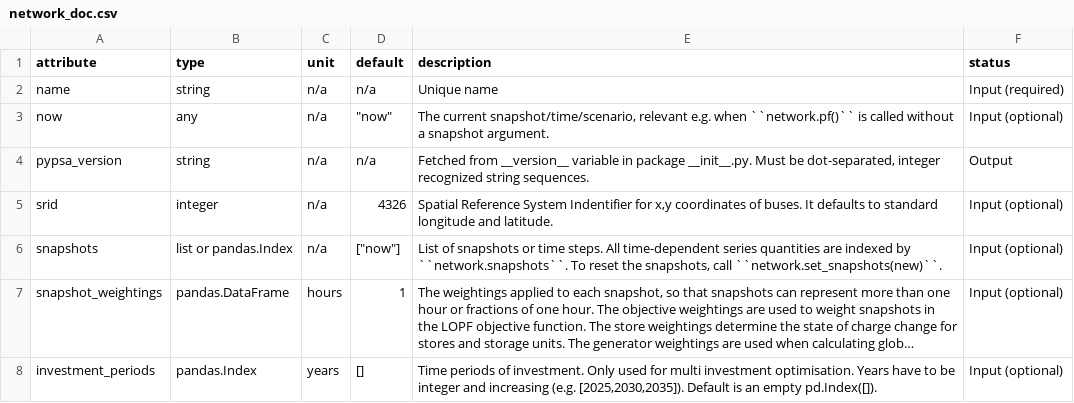
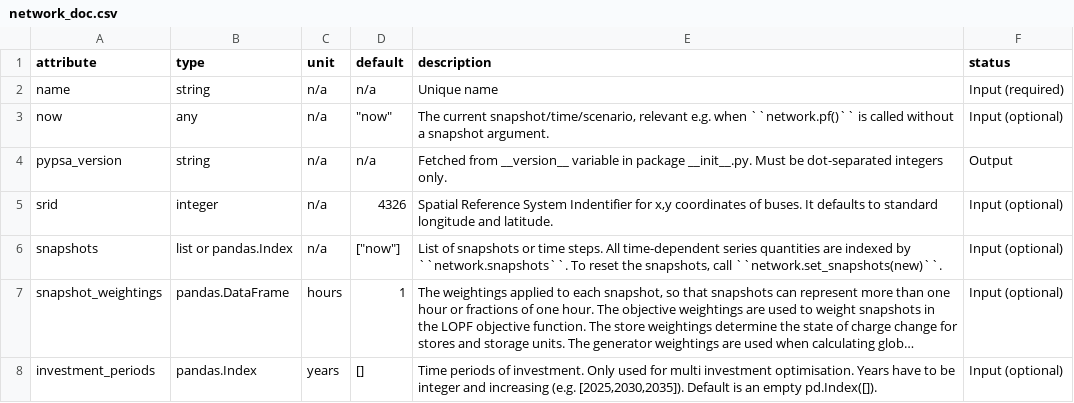
Before and after one commit to PyPSA/PyPSA, a CSV file: doc/tables/network_doc.csv, drawn as a sheet; only a part is shown; long unchanged cells end in ….

Commit message:
Edits

```diff
--- a/doc/tables/network_doc.csv
+++ b/doc/tables/network_doc.csv
@@ -3,3 +3,3 @@ name,string,n/a,n/a,Unique name,Input (required)
 now,any,n/a,"""now""","The current snapshot/time/scenario, relevant e.g. when ``network.pf()`` is called without a snapshot argument.",Input (optional)
-pypsa_version,string,n/a,n/a,"Fetched from __version__ variable in package __init__.py.  Must be dot-separated, integer recognized string sequences.",Output
+pypsa_version,string,n/a,n/a,"Fetched from __version__ variable in package __init__.py.  Must be dot-separated integers only.",Output
 srid,integer,n/a,4326,"Spatial Reference System Indentifier for x,y coordinates of buses. It defaults to standard longitude and latitude.",Input (optional)
```
